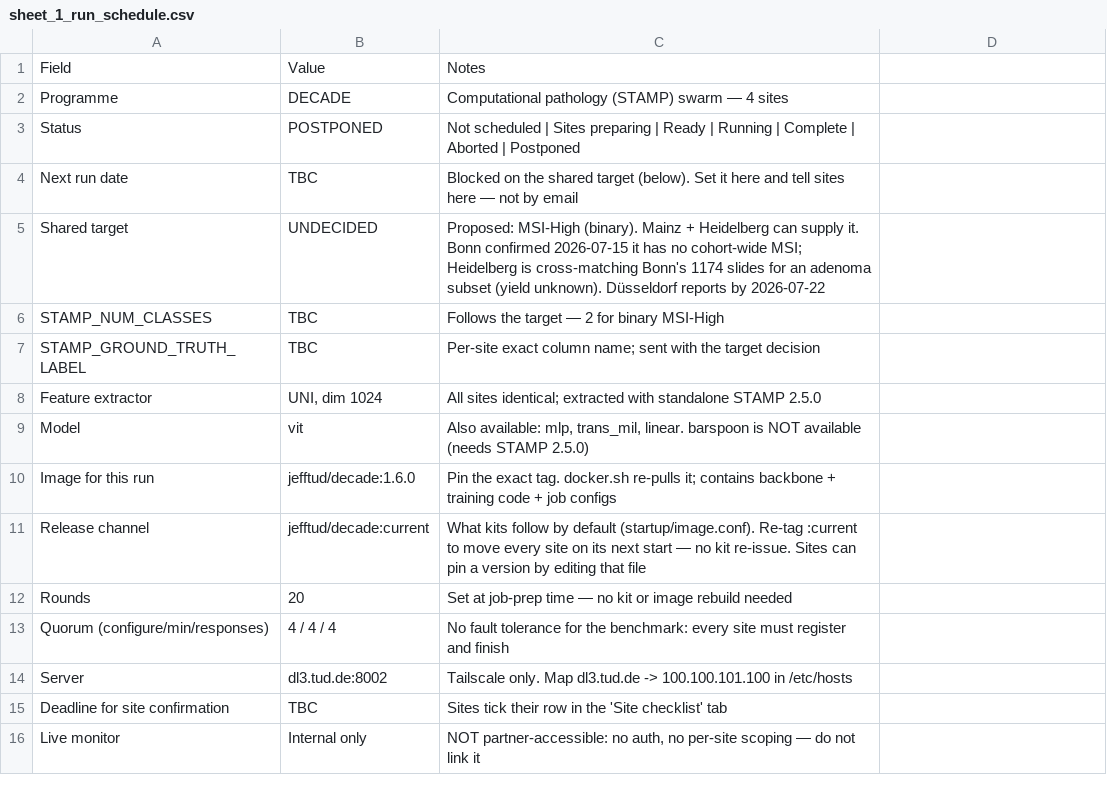
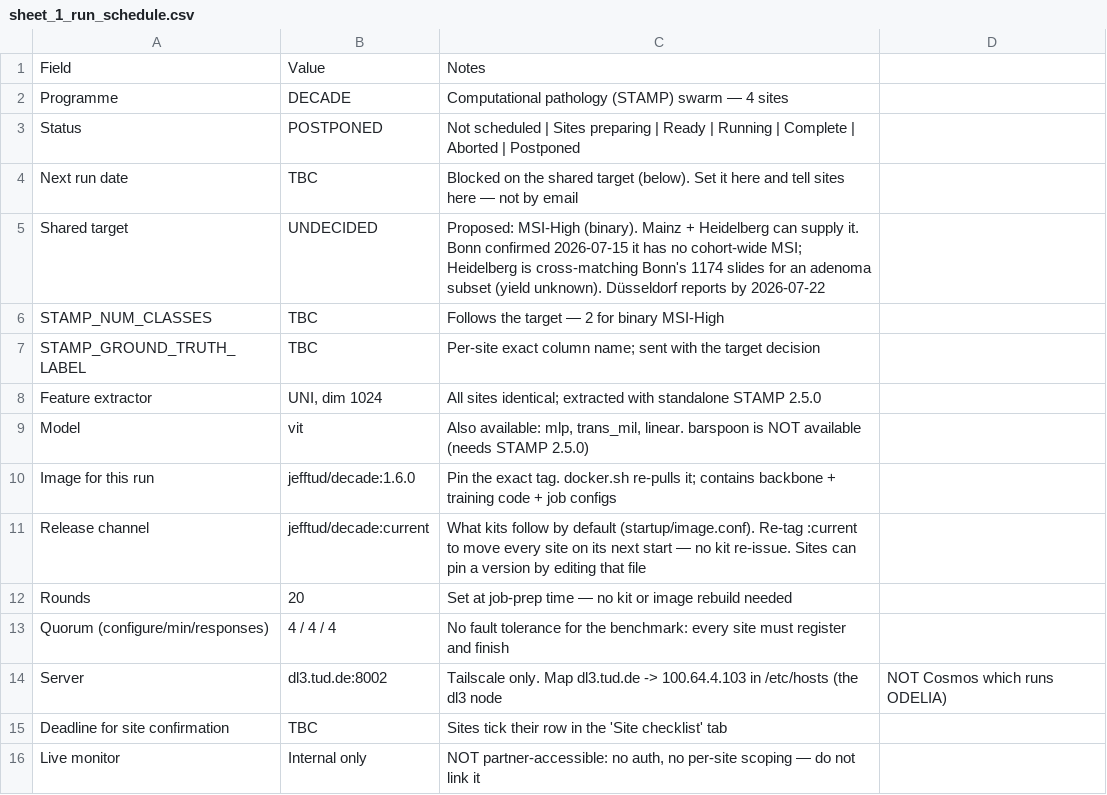
Before and after one commit to KatherLab/MediSwarm, a CSV file: docs/consortium_decade/sheet_1_run_schedule.csv, drawn as a sheet.

```diff
--- a/docs/consortium_decade/sheet_1_run_schedule.csv
+++ b/docs/consortium_decade/sheet_1_run_schedule.csv
@@ -13,3 +13,3 @@ Rounds,20,Set at job-prep time — no kit or image rebuild needed
 Quorum (configure/min/responses),4 / 4 / 4,"No fault tolerance for the benchmark: every site must register and finish"
-Server,dl3.tud.de:8002,Tailscale only. Map dl3.tud.de -> 100.100.101.100 in /etc/hosts
+Server,dl3.tud.de:8002,Tailscale only. Map dl3.tud.de -> 100.64.4.103 in /etc/hosts (the dl3 node, NOT Cosmos which runs ODELIA)
 Deadline for site confirmation,TBC,Sites tick their row in the 'Site checklist' tab
```
Also changed, not shown: docs/consortium_decade/sheet_3_site_checklist.csv, 2 other files.
